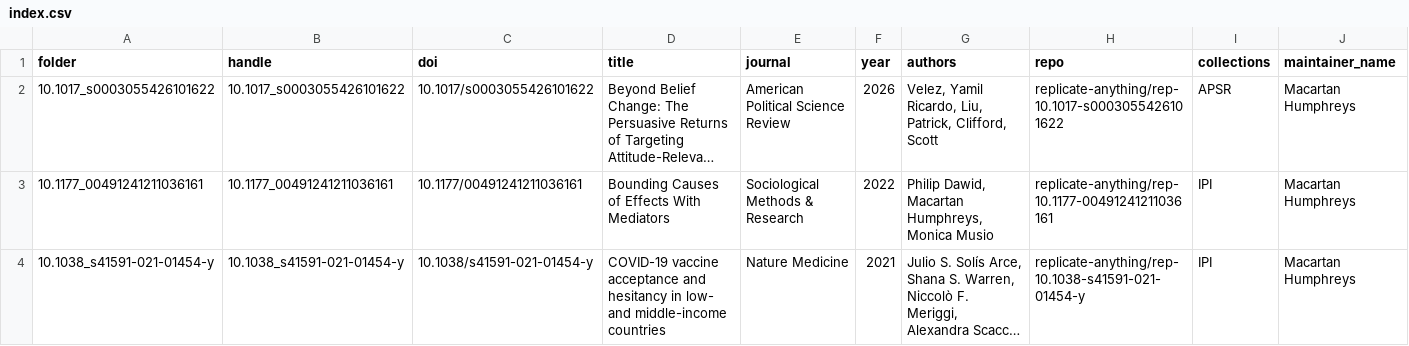
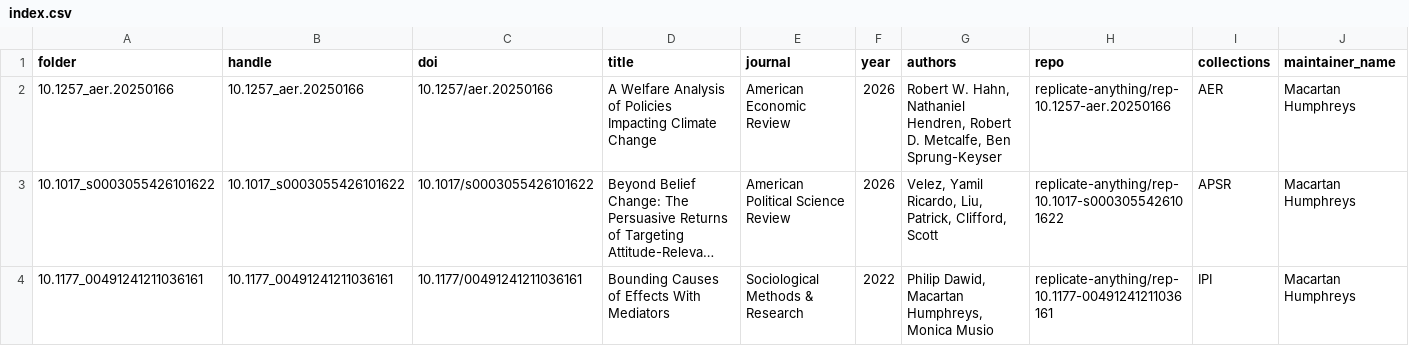
Before and after one commit to replicate-anything/registry, a CSV file: index.csv, drawn as a sheet; only a part is shown; the shorter side is filled out with more unchanged rows; long unchanged cells end in …; rows hold the shown columns only; the diff names each change by its address in the sheet, - before the commit and + after, or states it on an @@ line.

```diff
--- a/index.csv
+++ b/index.csv
+row 2: 10.1257_aer.20250166 | 10.1257_aer.20250166 | 10.1257/aer.20250166 | A Welfare Analysis of Policies Impacting Climate Change | American Economic Review | 2026 | Robert W. Hahn, Nathaniel Hendren, Robert D. Metcalfe, Ben Sprung-Keyser | replicate-anything/rep-10.1257-aer.20250166 | AER | Macartan Humphreys
```
Also changed, not shown: 1 other file.
